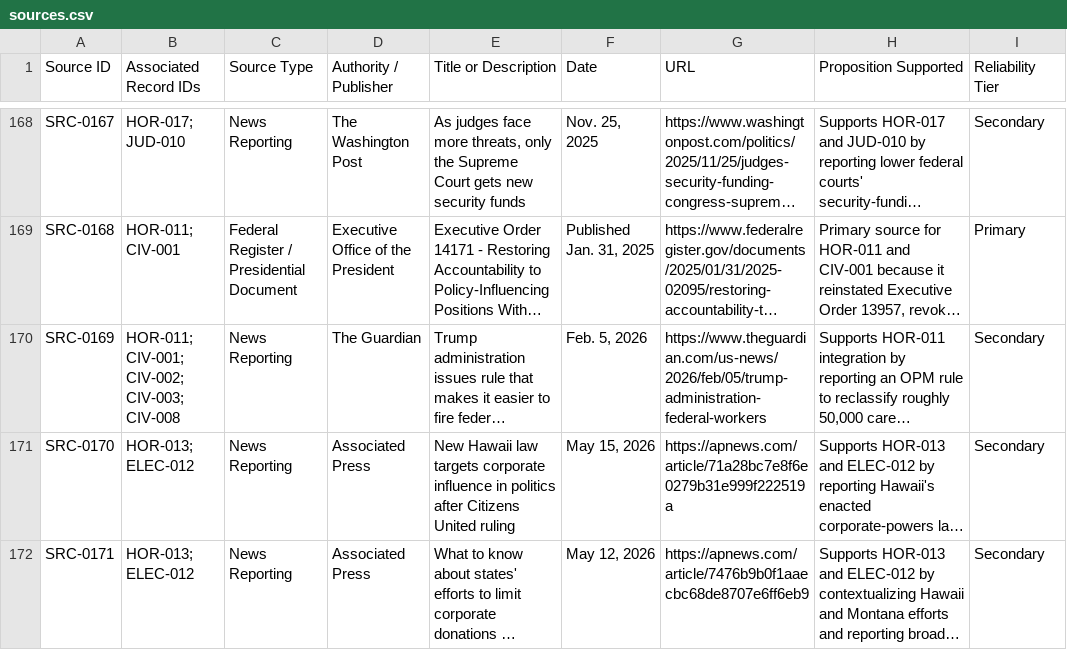
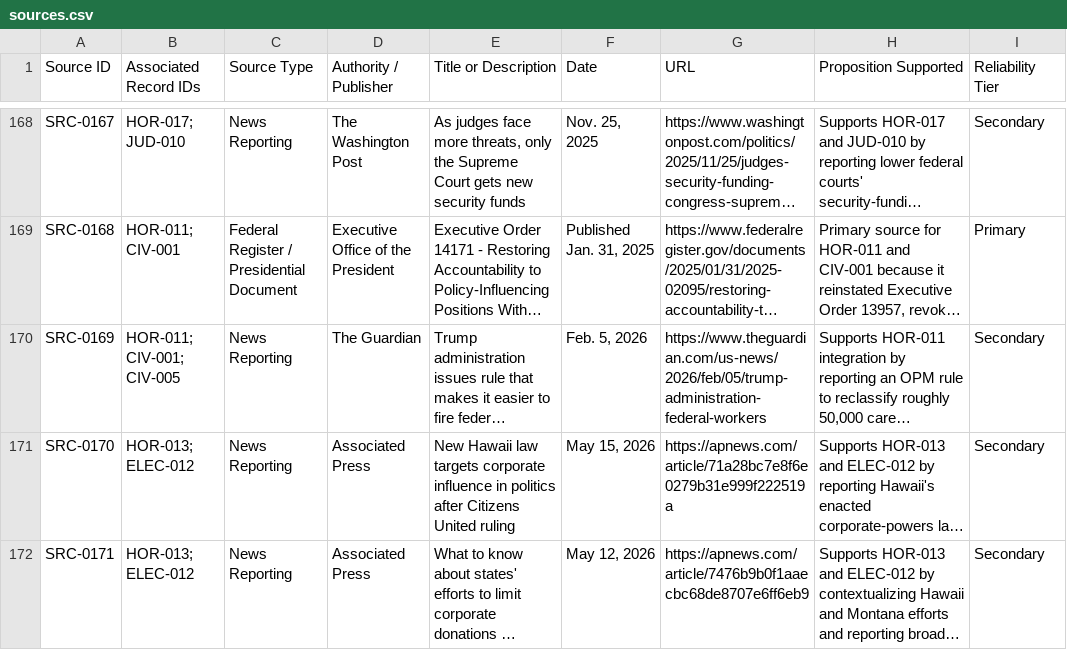
Before and after one commit to Thorncrag/ARRP, a CSV file: inventory/sources.csv, drawn as a sheet; only a part is shown, gaps mark what is left out; long unchanged cells end in …; the diff covers the shown part only; the diff names each change by its address in the sheet, - before the commit and + after, or states it on an @@ line.

```diff
--- a/inventory/sources.csv
+++ b/inventory/sources.csv
-B170 (Associated Record IDs): HOR-011; CIV-001; CIV-002; CIV-003; CIV-008
+B170 (Associated Record IDs): HOR-011; CIV-001; CIV-005
```
Also changed, not shown: 20 edited cells elsewhere in this file, inventory/github_issue_registry.csv, 52 other files.
